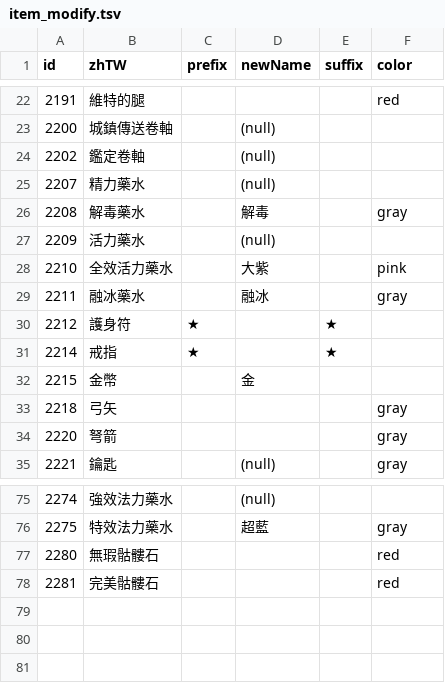
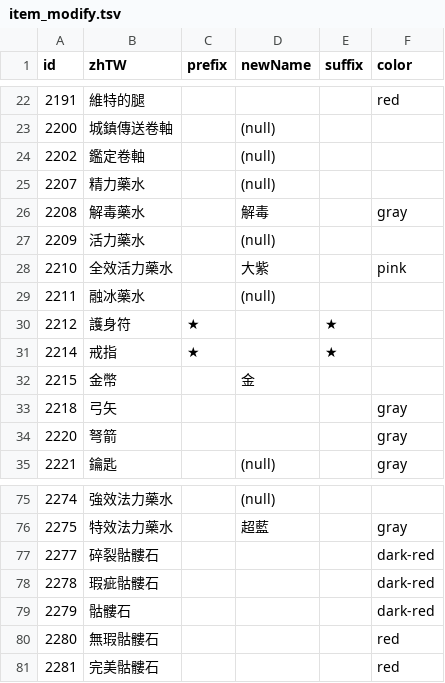
Before and after one commit to Wing924/d2r-wing, a TSV file: resources/item_modify.tsv, drawn as a sheet; only a part is shown, gaps mark what is left out.

```diff
--- a/resources/item_modify.tsv
+++ b/resources/item_modify.tsv
@@ -28,3 +28,3 @@ id	zhTW	prefix	newName	suffix	color
 2210	全效活力藥水		大紫		pink
-2211	融冰藥水		融冰		gray
+2211	融冰藥水		(null)
 2212	護身符	★		★
@@ -76,2 +76,5 @@ id	zhTW	prefix	newName	suffix	color
 2275	特效法力藥水		超藍		gray
+2277	碎裂骷髏石				dark-red
+2278	瑕疵骷髏石				dark-red
+2279	骷髏石				dark-red
 2280	無瑕骷髏石				red
```
Also changed, not shown: resources/item_modify_startup.tsv, 6 other files.
